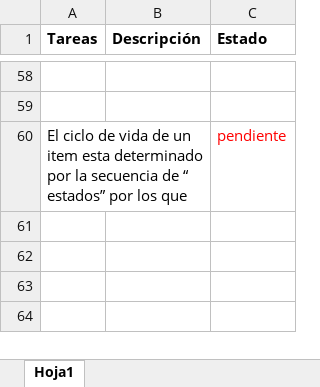
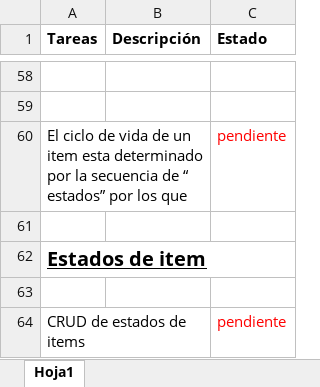
Before and after one commit to nicoblanc/TPfinal-Prog-Avanzada, an Excel workbook: Cosa para hacer tp fina_P_A.xlsx, sheet Hoja1, drawn as a sheet; only a part is shown, gaps mark what is left out; values as stored, in another font and other column widths than the file's, no borders; the diff names each change by its address in the sheet, - before the commit and + after, or states it on an @@ line.

```diff
--- a/Cosa para hacer tp fina_P_A.xlsx (sheet Hoja1)
+++ b/Cosa para hacer tp fina_P_A.xlsx (sheet Hoja1)
+row 61: (empty)
+row 62: Estados de item
+row 63: (empty)
+row 64: CRUD de estados de items |  | pendiente
```
Also changed, not shown: 1 other file.
